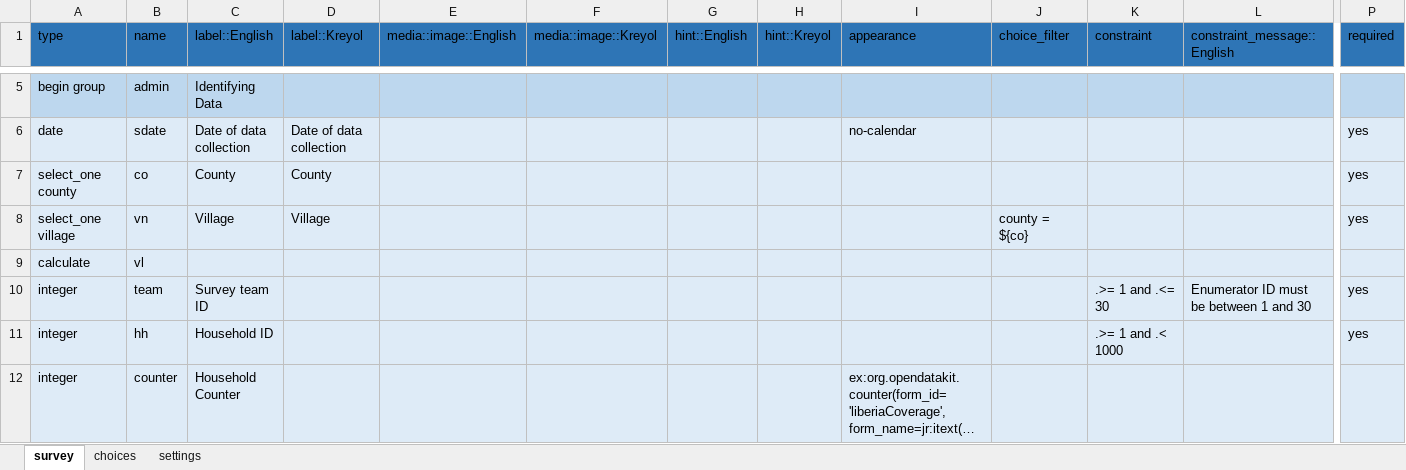
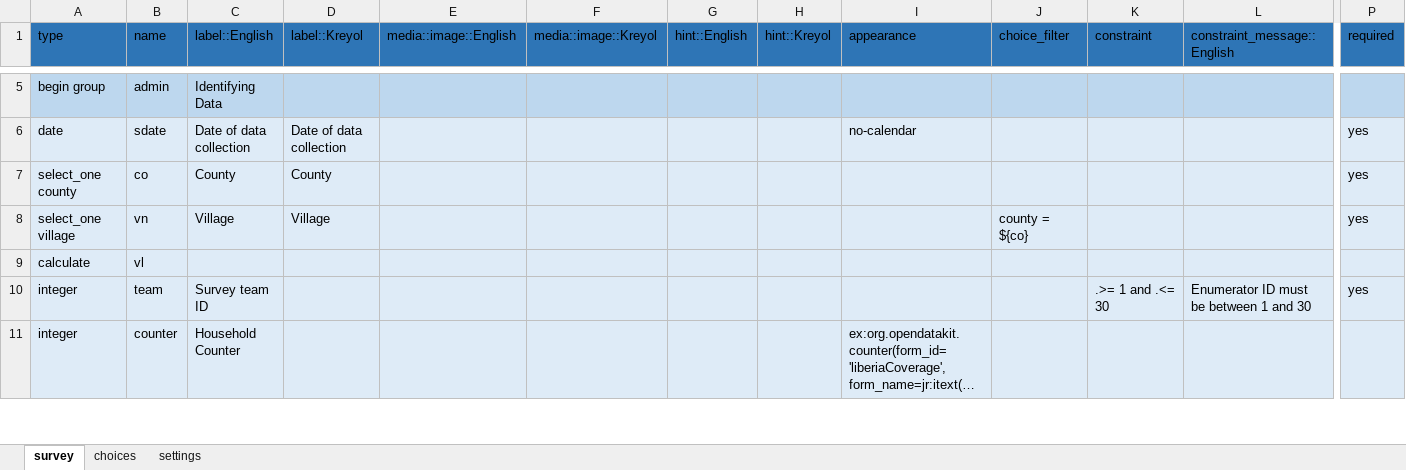
Before and after one commit to validmeasures/liberiaS3Mforms, an Excel workbook: liberiaCoverage.xlsx, sheet survey, drawn as a sheet; only a part is shown, gaps mark what is left out; long unchanged cells end in …; values as stored, in another font and other column widths than the file's, no borders; removed rows and columns are numbered as before the commit, all else as after; rows hold the shown columns only; the diff covers the shown part only; the diff names each change by its address in the sheet, - before the commit and + after, or states it on an @@ line.

Commit message:
update liberiaS3Mforms

```diff
--- a/liberiaCoverage.xlsx (sheet survey)
+++ b/liberiaCoverage.xlsx (sheet survey)
-row 11: integer | hh | Household ID |  |  |  |  |  |  |  | .>= 1 and .< 1000 |  | yes
```
Also changed, not shown: 2 added rows, 1 removed row, 1 moved row and 6 edited cells elsewhere in this sheet, 1 other file.
